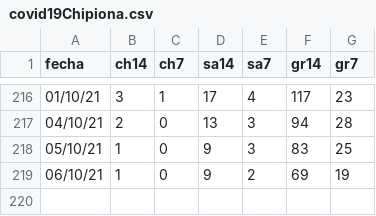
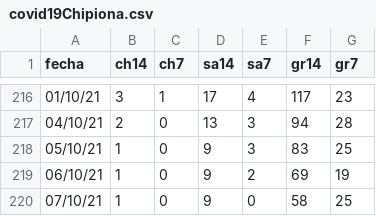
Before and after one commit to Rafael-Caro/chipiona-covid19, a CSV file: covid19Chipiona.csv, drawn as a sheet; only a part is shown, gaps mark what is left out; the diff names each change by its address in the sheet, - before the commit and + after, or states it on an @@ line.

Commit message:
07/10/21

```diff
--- a/covid19Chipiona.csv
+++ b/covid19Chipiona.csv
+row 220: 07/10/21 | 1 | 0 | 9 | 0 | 58 | 25
```
